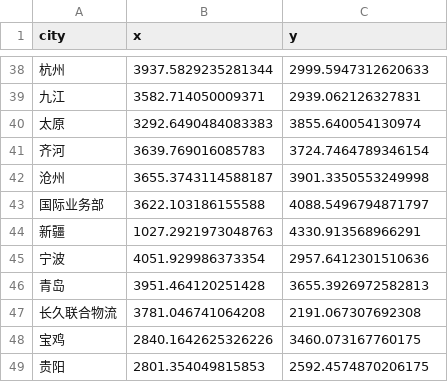
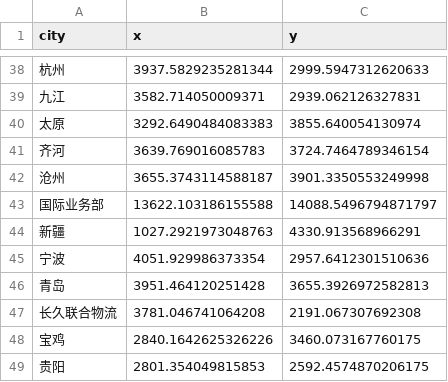
Before and after one commit to liuxiaokaiA/logistics_scheduling, a CSV file: generate/base_position0315.csv, drawn as a sheet; only a part is shown, gaps mark what is left out.

```diff
--- a/generate/base_position0315.csv
+++ b/generate/base_position0315.csv
@@ -42,3 +42,3 @@ city,x,y
 沧州,3655.3743114588187,3901.3350553249998
-国际业务部,3622.103186155588,4088.5496794871797
+国际业务部,13622.103186155588,14088.5496794871797
 新疆,1027.2921973048763,4330.913568966291
```
Also changed, not shown: 5 other files.
